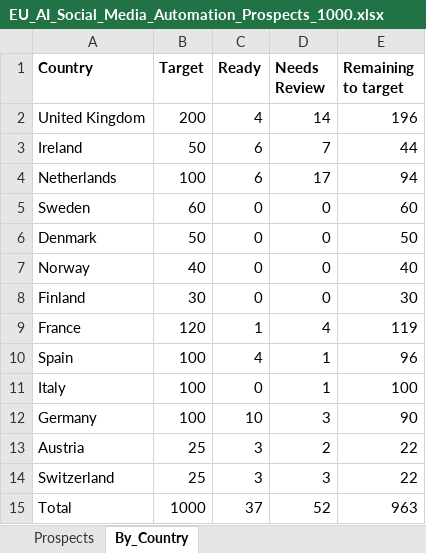
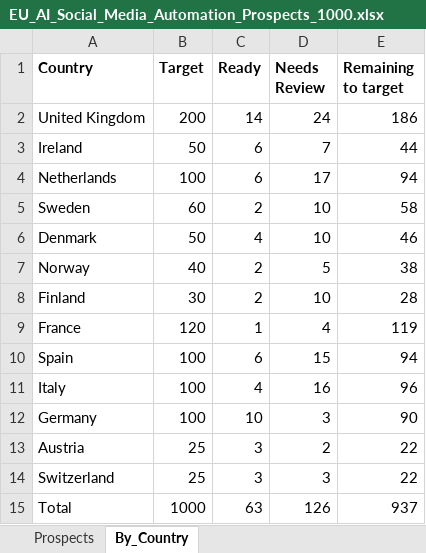
Before and after one commit to oseniibrahim845-hue/rappido, an Excel workbook: eu-ai-content-leads/EU_AI_Social_Media_Automation_Prospects_1000.xlsx, sheet By_Country, drawn as a sheet; values as stored, in another font and other column widths than the file's, no borders; the diff names each change by its address in the sheet, - before the commit and + after, or states it on an @@ line.

```diff
--- a/eu-ai-content-leads/EU_AI_Social_Media_Automation_Prospects_1000.xlsx (sheet By_Country)
+++ b/eu-ai-content-leads/EU_AI_Social_Media_Automation_Prospects_1000.xlsx (sheet By_Country)
-C2 (Ready): 4
+C2 (Ready): 14
-D2 (Needs Review): 14
+D2 (Needs Review): 24
-E2 (Remaining to target): 196
+E2 (Remaining to target): 186
-C5 (Ready): 0
+C5 (Ready): 2
-D5:D6 (Needs Review): 0
+D5:D6 (Needs Review): 10
-E5 (Remaining to target): 60
+E5 (Remaining to target): 58
-C6 (Ready): 0
+C6 (Ready): 4
-E6 (Remaining to target): 50
+E6 (Remaining to target): 46
-C7:C8 (Ready): 0
+C7:C8 (Ready): 2
-D7 (Needs Review): 0
+D7 (Needs Review): 5
-E7 (Remaining to target): 40
+E7 (Remaining to target): 38
-D8 (Needs Review): 0
+D8 (Needs Review): 10
-E8 (Remaining to target): 30
+E8 (Remaining to target): 28
-C10 (Ready): 4
+C10 (Ready): 6
-D10 (Needs Review): 1
+D10 (Needs Review): 15
-E10 (Remaining to target): 96
+E10 (Remaining to target): 94
-C11 (Ready): 0
+C11 (Ready): 4
-D11 (Needs Review): 1
+D11 (Needs Review): 16
-E11 (Remaining to target): 100
+E11 (Remaining to target): 96
-C15 (Ready): 37
+C15 (Ready): 63
-D15 (Needs Review): 52
+D15 (Needs Review): 126
-E15 (Remaining to target): 963
+E15 (Remaining to target): 937
```
Also changed, not shown: sheet Prospects, 3 other files.
